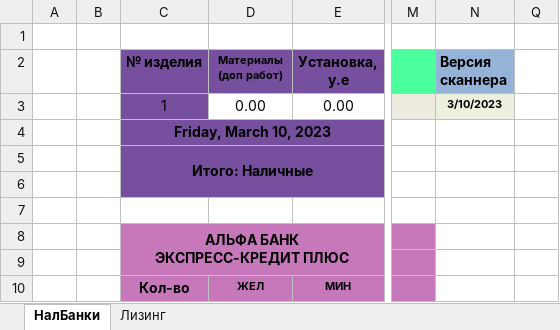
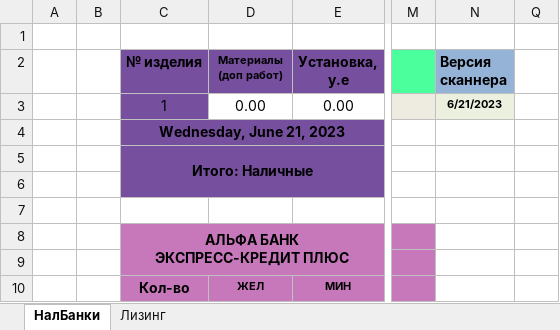
Before and after one commit to FriZ-PK/MScanner, an Excel workbook: out/production/MScanner/file/MScanner.xlsx, sheet НалБанки, drawn as a sheet; only a part is shown, gaps mark what is left out; values as stored, in another font and other column widths than the file's, no borders; charts and pictures not drawn; the diff names each change by its address in the sheet, - before the commit and + after, or states it on an @@ line.

```diff
--- a/out/production/MScanner/file/MScanner.xlsx (sheet НалБанки)
+++ b/out/production/MScanner/file/MScanner.xlsx (sheet НалБанки)
-N3 (Версия сканнера): 3/10/2023
+N3 (Версия сканнера): 6/21/2023
-C4 (№ изделия): Friday, March 10, 2023
+C4 (№ изделия): Wednesday, June 21, 2023
```
Also changed, not shown: sheet Лизинг, resource/file/MScanner.xlsx, 4 other files.
